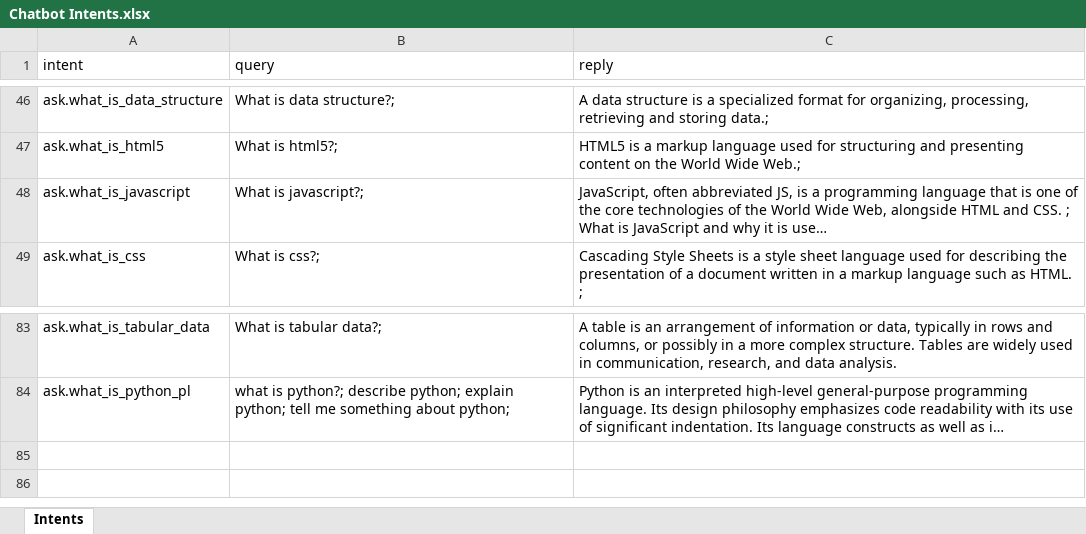
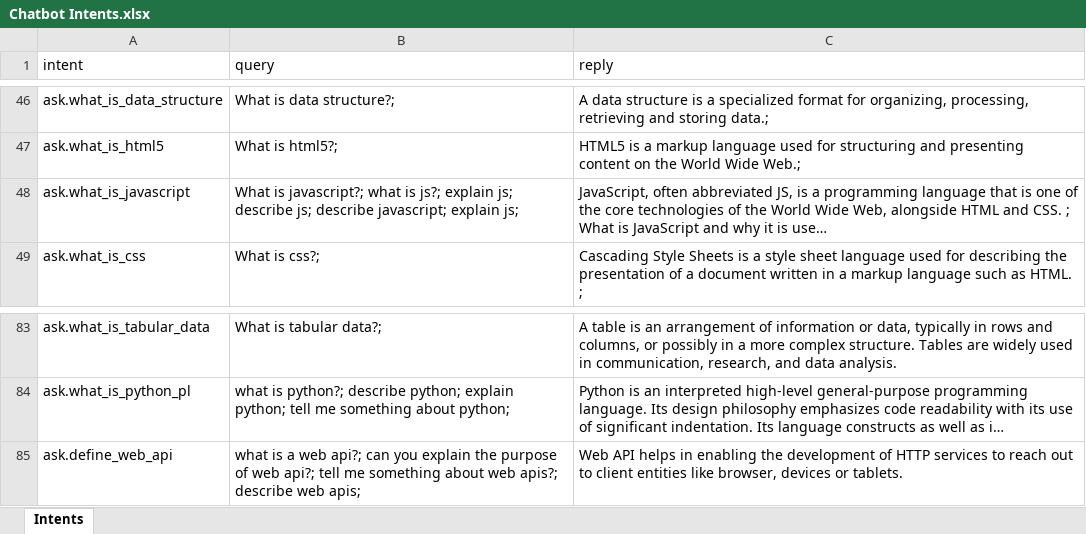
Before and after one commit to allanchua101/hau-ai-powered-lms, an Excel workbook: content/Chatbot Intents.xlsx, sheet Intents, drawn as a sheet; only a part is shown, gaps mark what is left out; long unchanged cells end in …; values as stored, in another font and other column widths than the file's, no borders; the diff names each change by its address in the sheet, - before the commit and + after, or states it on an @@ line.

Commit message:
More chatbot intents

```diff
--- a/content/Chatbot Intents.xlsx (sheet Intents)
+++ b/content/Chatbot Intents.xlsx (sheet Intents)
-B48 (query): …is javascript?;
+B48 (query): …is javascript?; what is js?; explain js; describe js; describe javascript; explain js;
+row 85: ask.define_web_api | what is a web api?; can you explain the purpose of web api?; tell me something about web apis?; describe web apis; | Web API helps in enabling the development of HTTP services to reach out to client entities like browser, devices or tablets.
```
Also changed, not shown: 6 other files.
